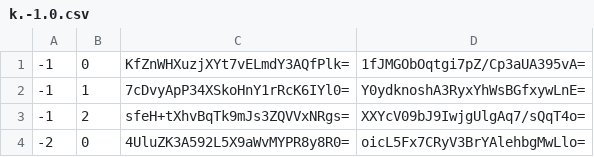
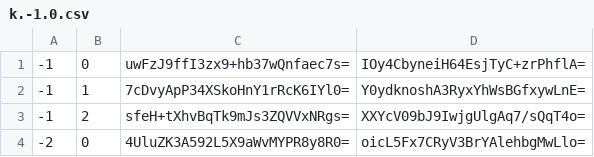
Before and after one commit to Sneezry/mcmapweb, a CSV file: tiles/zoom.-1/metadata/k.-1.0.csv, drawn as a sheet.

```diff
--- a/tiles/zoom.-1/metadata/k.-1.0.csv
+++ b/tiles/zoom.-1/metadata/k.-1.0.csv
@@ -1,2 +1,2 @@
--1,0,KfZnWHXuzjXYt7vELmdY3AQfPlk=,1fJMGObOqtgi7pZ/Cp3aUA395vA=
+-1,0,uwFzJ9ffI3zx9+hb37wQnfaec7s=,IOy4CbyneiH64EsjTyC+zrPhflA=
 -1,1,7cDvyApP34XSkoHnY1rRcK6IYl0=,Y0ydknoshA3RyxYhWsBGfxywLnE=
```
Also changed, not shown: tiles/zoom.0/metadata/k.-1.-1.csv, tiles/zoom.0/metadata/k.-1.0.csv, 18 other files.
